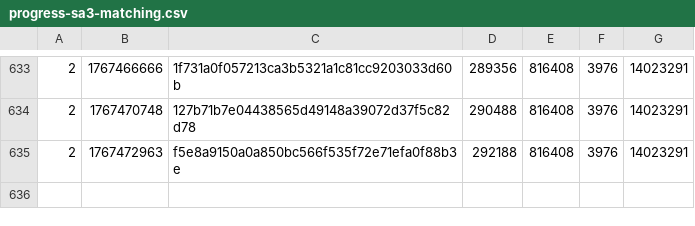
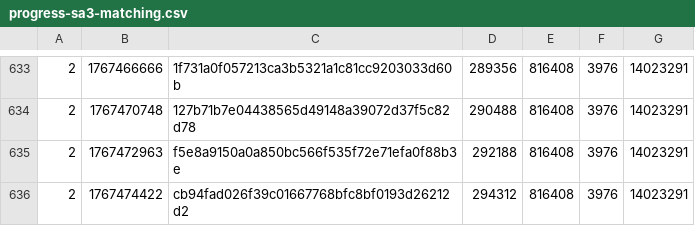
Before and after one commit to SAT-R/sa3, a CSV file: reports/progress-sa3-matching.csv, drawn as a sheet; only a part is shown, gaps mark what is left out.

Commit message:
More player.s progress

```diff
--- a/reports/progress-sa3-matching.csv
+++ b/reports/progress-sa3-matching.csv
@@ -635 +635,2 @@
 2,1767472963,f5e8a9150a0a850bc566f535f72e71efa0f88b3e,292188,816408,3976,14023291
+2,1767474422,cb94fad026f39c01667768bfc8bf0193d26212d2,294312,816408,3976,14023291
```
Also changed, not shown: reports/progress-sa3-nonmatching.csv, 2 other files.
